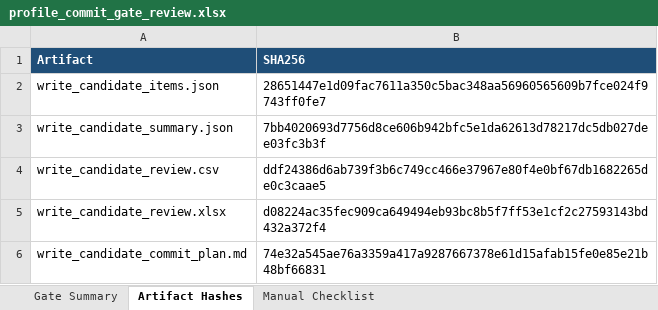
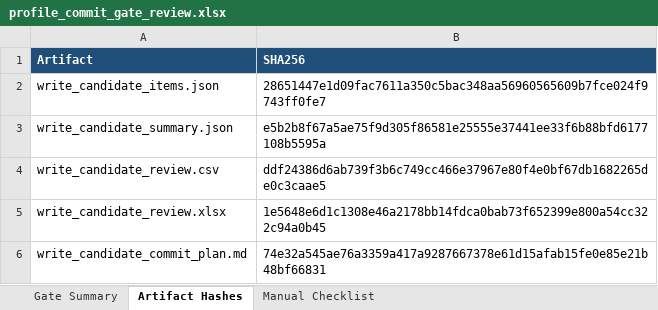
Before and after one commit to sonnt1301/mep-quotation-engine, an Excel workbook: feasibility_outputs/profile_commit_gate/profile_commit_gate_review.xlsx, sheet Artifact Hashes, drawn as a sheet; values as stored, in another font and other column widths than the file's, no borders; the diff names each change by its address in the sheet, - before the commit and + after, or states it on an @@ line.

Commit message:
Phase 2G completed
 added Master Review Resolution Package for human handling of master matching issues such as possible duplicates, price/description mismatches, and blocked records. The package exports JSON, CSV, Excel template with dropdown decisions, and a guide for resolving PENDING / NEEDS_MORE_INFO cases. Safety remains enforced with ready_for_write_plan and ready_for_write_to_main_pipeline set to FALSE. Full test suite passed: 220/220.

```diff
--- a/feasibility_outputs/profile_commit_gate/profile_commit_gate_review.xlsx (sheet Artifact Hashes)
+++ b/feasibility_outputs/profile_commit_gate/profile_commit_gate_review.xlsx (sheet Artifact Hashes)
-B3 (SHA256): 7bb4020693d7756d8ce606b942bfc5e1da62613d78217dc5db027dee03fc3b3f
+B3 (SHA256): e5b2b8f67a5ae75f9d305f86581e25555e37441ee33f6b88bfd6177108b5595a
-B5 (SHA256): d08224ac35fec909ca649494eb93bc8b5f7ff53e1cf2c27593143bd432a372f4
+B5 (SHA256): 1e5648e6d1c1308e46a2178bb14fdca0bab73f652399e800a54cc322c94a0b45
```
Also changed, not shown: feasibility_outputs/profile_master_match_dry_run/master_match_review.xlsx, feasibility_outputs/profile_write_adapter_dry_run/profile_write_adapter_review.xlsx, 25 other files.
